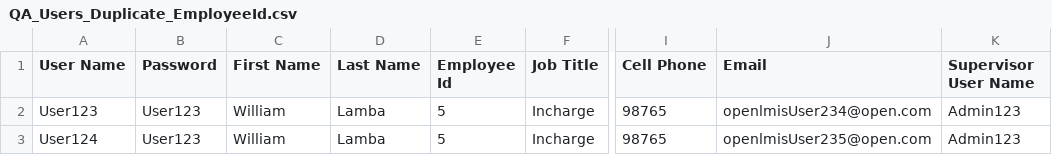
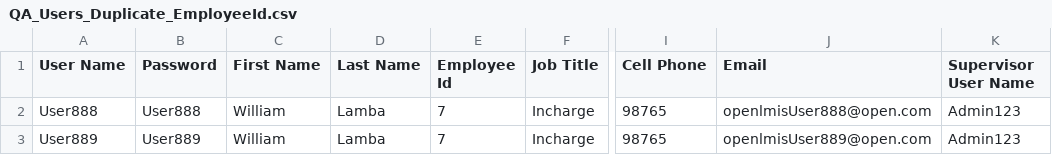
Before and after one commit to OpenLMIS/open-lmis, a CSV file: test-modules/functional-tests/src/main/resources/QA_Users_Duplicate_EmployeeId.csv, drawn as a sheet; only a part is shown, gaps mark what is left out; the diff names each change by its address in the sheet, - before the commit and + after, or states it on an @@ line.

```diff
--- a/test-modules/functional-tests/src/main/resources/QA_Users_Duplicate_EmployeeId.csv
+++ b/test-modules/functional-tests/src/main/resources/QA_Users_Duplicate_EmployeeId.csv
-A2 (User Name): User123
+A2 (User Name): User888
-B2 (Password): User123
+B2 (Password): User888
-E2:E3 (Employee Id): 5
+E2:E3 (Employee Id): 7
-J2 (Email): openlmisUser234@open.com
+J2 (Email): openlmisUser888@open.com
-A3 (User Name): User124
+A3 (User Name): User889
-B3 (Password): User123
+B3 (Password): User889
-J3 (Email): openlmisUser235@open.com
+J3 (Email): openlmisUser889@open.com
```
Also changed, not shown: test-modules/functional-tests/src/main/resources/QA_Requisition_Groups_Subsequent.csv, test-modules/functional-tests/src/main/resources/QA_Users_Duplicate_Email.csv, 13 other files.
